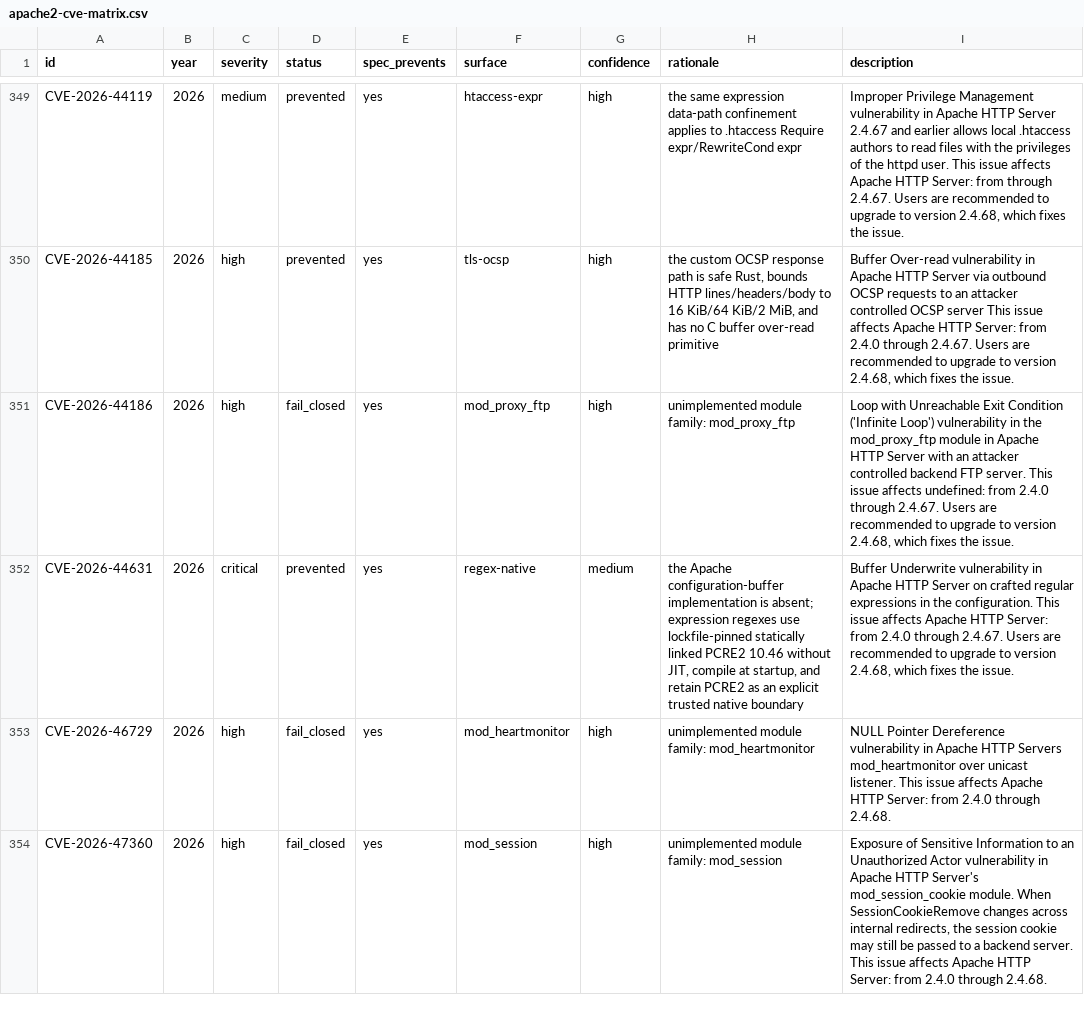
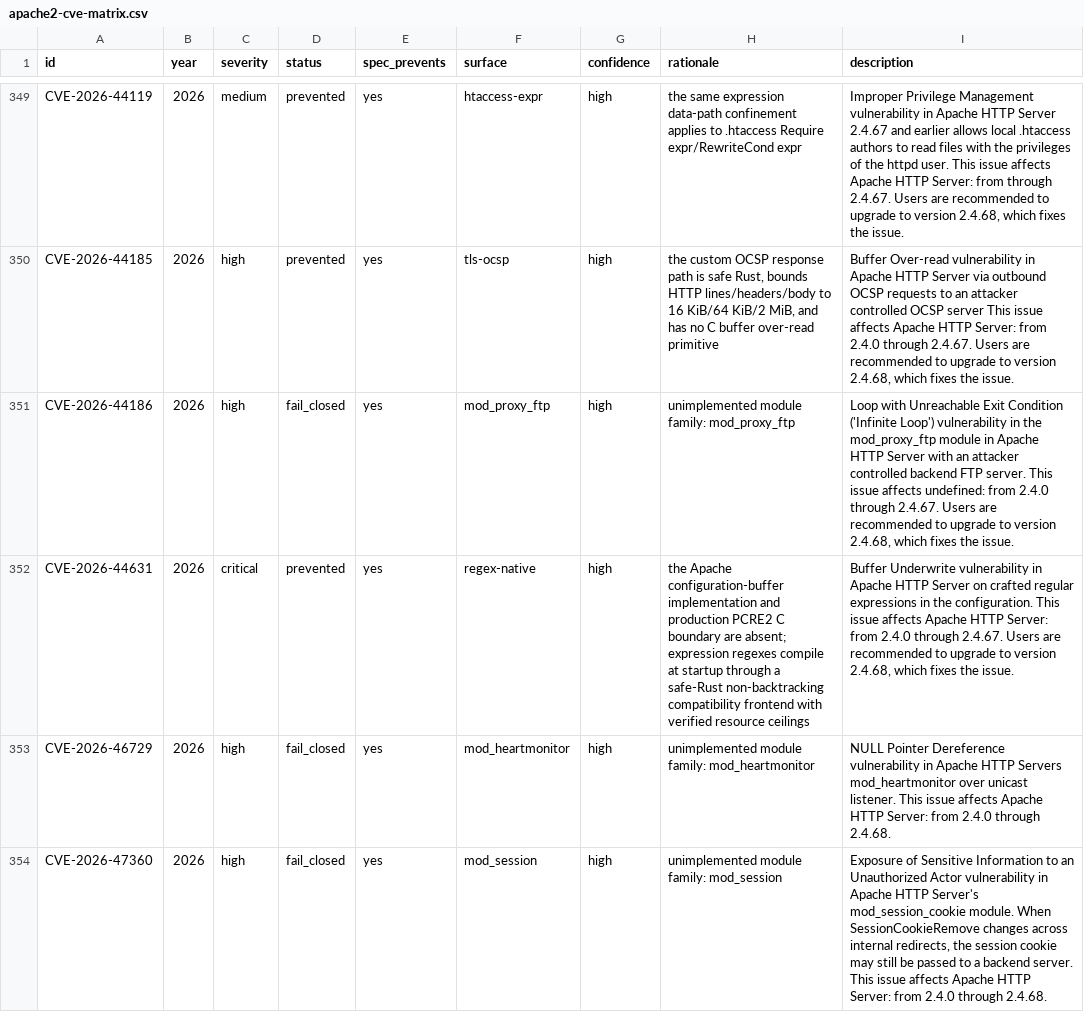
Before and after one commit to JD-P/vapache, a CSV file: docs/cve/apache2-cve-matrix.csv, drawn as a sheet; only a part is shown, gaps mark what is left out.

Commit message:
Replace PCRE2 boundary with bounded Rust engine

```diff
--- a/docs/cve/apache2-cve-matrix.csv
+++ b/docs/cve/apache2-cve-matrix.csv
@@ -351,3 +351,3 @@ CVE-2026-44185,2026,high,prevented,yes,tls-ocsp,high,"the custom OCSP response p
 CVE-2026-44186,2026,high,fail_closed,yes,mod_proxy_ftp,high,unimplemented module family: mod_proxy_ftp,"Loop with Unreachable Exit Condition ('Infinite Loop') vulnerability in the mod_proxy_ftp module in Apache HTTP Server with an attacker controlled backend FTP server.  This issue affects undefined: from 2.4.0 through 2.4.67.  Users are recommended to upgrade to version 2.4.68, which fixes the issue."
-CVE-2026-44631,2026,critical,prevented,yes,regex-native,medium,"the Apache configuration-buffer implementation is absent; expression regexes use lockfile-pinned statically linked PCRE2 10.46 without JIT, compile at startup, and retain PCRE2 as an explicit trusted native boundary","Buffer Underwrite vulnerability in Apache HTTP Server on crafted regular expressions in the configuration.  This issue affects Apache HTTP Server: from 2.4.0 through 2.4.67.  Users are recommended to upgrade to version 2.4.68, which fixes the issue."
+CVE-2026-44631,2026,critical,prevented,yes,regex-native,high,the Apache configuration-buffer implementation and production PCRE2 C boundary are absent; expression regexes compile at startup through a safe-Rust non-backtracking compatibility frontend with verified resource ceilings,"Buffer Underwrite vulnerability in Apache HTTP Server on crafted regular expressions in the configuration.  This issue affects Apache HTTP Server: from 2.4.0 through 2.4.67.  Users are recommended to upgrade to version 2.4.68, which fixes the issue."
 CVE-2026-46729,2026,high,fail_closed,yes,mod_heartmonitor,high,unimplemented module family: mod_heartmonitor,NULL Pointer Dereference vulnerability in Apache HTTP Servers mod_heartmonitor over unicast listener.    This issue affects Apache HTTP Server: from 2.4.0 through 2.4.68.
```
Also changed, not shown: 25 other files.
